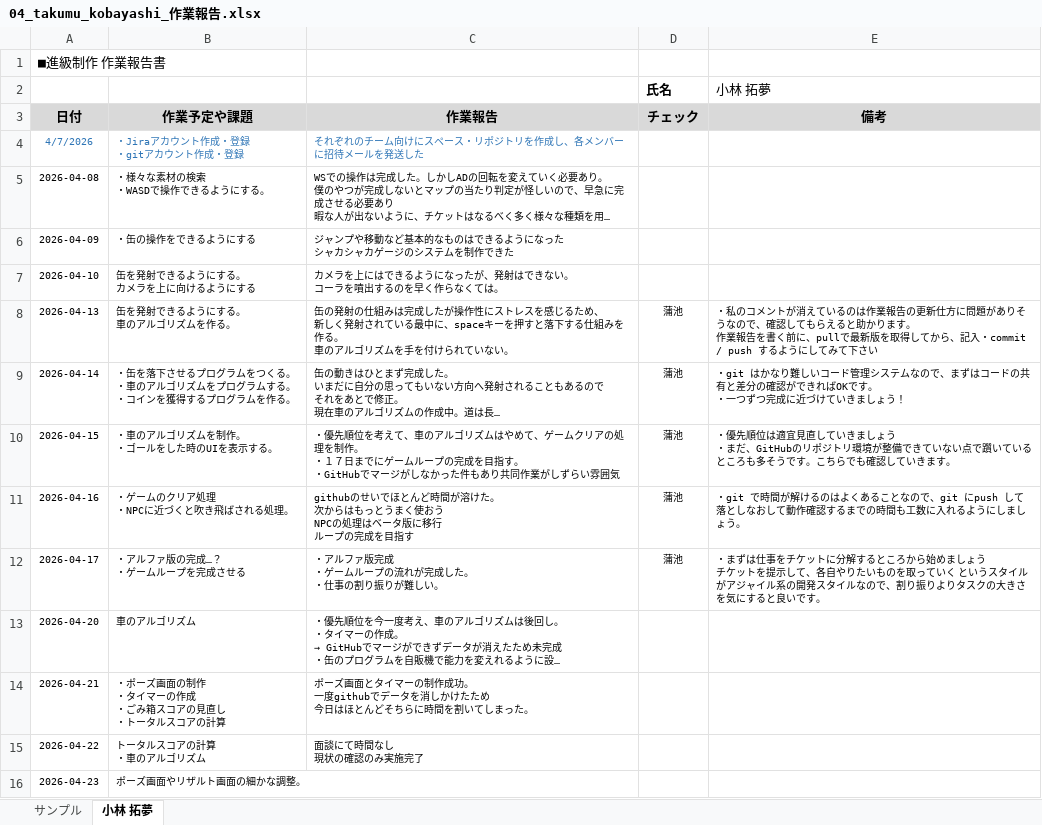
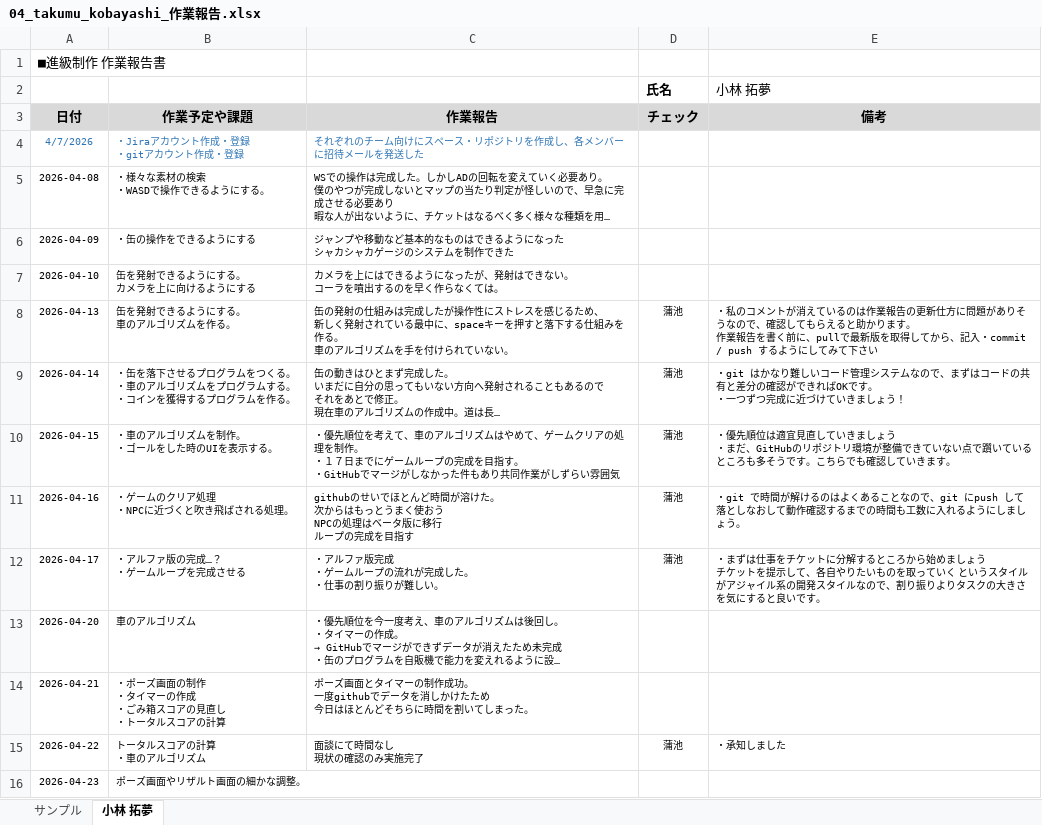
Before and after one commit to MasayaKAMACHI-o-hara/assignment2-uic-tickets, an Excel workbook: Reports/04_takumu_kobayashi_作業報告.xlsx, sheet 小林 拓夢, drawn as a sheet; long unchanged cells end in …; values as stored, in another font and other column widths than the file's, no borders; the diff names each change by its address in the sheet, - before the commit and + after, or states it on an @@ line.

Commit message:
報告を確認しコメントを記載しました。

```diff
--- a/Reports/04_takumu_kobayashi_作業報告.xlsx (sheet 小林 拓夢)
+++ b/Reports/04_takumu_kobayashi_作業報告.xlsx (sheet 小林 拓夢)
-D15 (チェック): (empty)
+D15 (チェック): 蒲池
-E15 (備考): (empty)
+E15 (備考): ・承知しました
```
